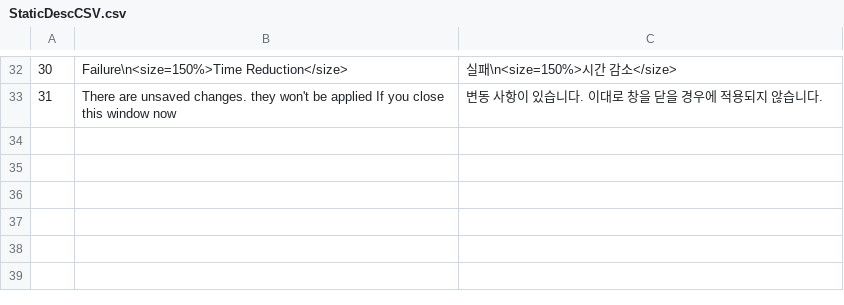
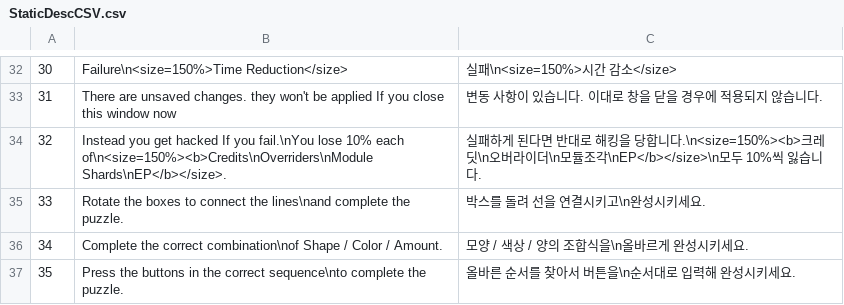
Before and after one commit to VeryMalangCow/RemnantVael, a CSV file: Assets/Resources/CSV/Desc/StaticDescCSV.csv, drawn as a sheet; only a part is shown, gaps mark what is left out; the diff names each change by its address in the sheet, - before the commit and + after, or states it on an @@ line.

Commit message:
Periodic_Updates_25.05.05_3
1. PuzzleUI의 키입력 안내와 경고문을 표현
2. MLB, MRB, 퍼즐의 상호작용 아이콘 제작 후 적용

```diff
--- a/Assets/Resources/CSV/Desc/StaticDescCSV.csv
+++ b/Assets/Resources/CSV/Desc/StaticDescCSV.csv
+row 34: 32 | Instead you get hacked If you fail.\nYou lose 10% each of\n<size=150%><b>Credits\nOverriders\nModule Shards\nEP</b></size>. | 실패하게 된다면 반대로 해킹을 당합니다.\n<size=150%><b>크레딧\n오버라이더\n모듈조각\nEP</b></size>\n모두 10%씩 잃습니다.
+row 35: 33 | Rotate the boxes to connect the lines\nand complete the puzzle. | 박스를 돌려 선을 연결시키고\n완성시키세요.
+row 36: 34 | Complete the correct combination\nof Shape / Color / Amount. | 모양 / 색상 / 양의 조합식을\n올바르게 완성시키세요.
+row 37: 35 | Press the buttons in the correct sequence\nto complete the puzzle. | 올바른 순서를 찾아서 버튼을\n순서대로 입력해 완성시키세요.
```
Also changed, not shown: Assets/Resources/CSV/Word/StaticWordCSV.csv, 14 other files.
